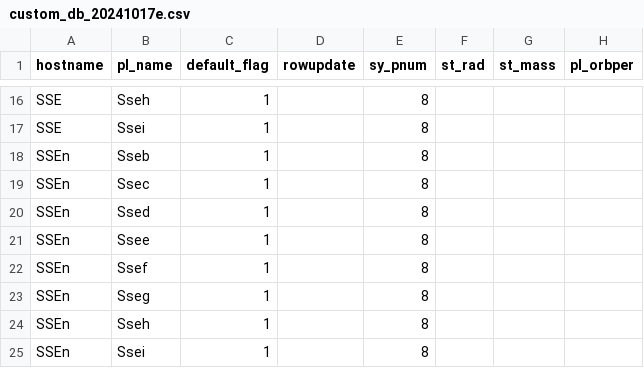
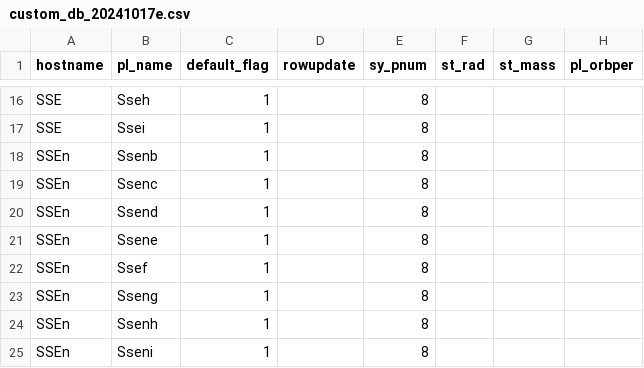
Before and after one commit to abocchieri/ExoNAMD, a CSV file: exonamd/data/custom_db_20241017e.csv, drawn as a sheet; only a part is shown, gaps mark what is left out; the diff names each change by its address in the sheet, - before the commit and + after, or states it on an @@ line.

Commit message:
Add files via upload

```diff
--- a/exonamd/data/custom_db_20241017e.csv
+++ b/exonamd/data/custom_db_20241017e.csv
-B18 (pl_name): Sseb
+B18 (pl_name): Ssenb
-B19 (pl_name): Ssec
+B19 (pl_name): Ssenc
-B20 (pl_name): Ssed
+B20 (pl_name): Ssend
-B21 (pl_name): Ssee
+B21 (pl_name): Ssene
-B23 (pl_name): Sseg
+B23 (pl_name): Sseng
-B24 (pl_name): Sseh
+B24 (pl_name): Ssenh
-B25 (pl_name): Ssei
+B25 (pl_name): Sseni
```
